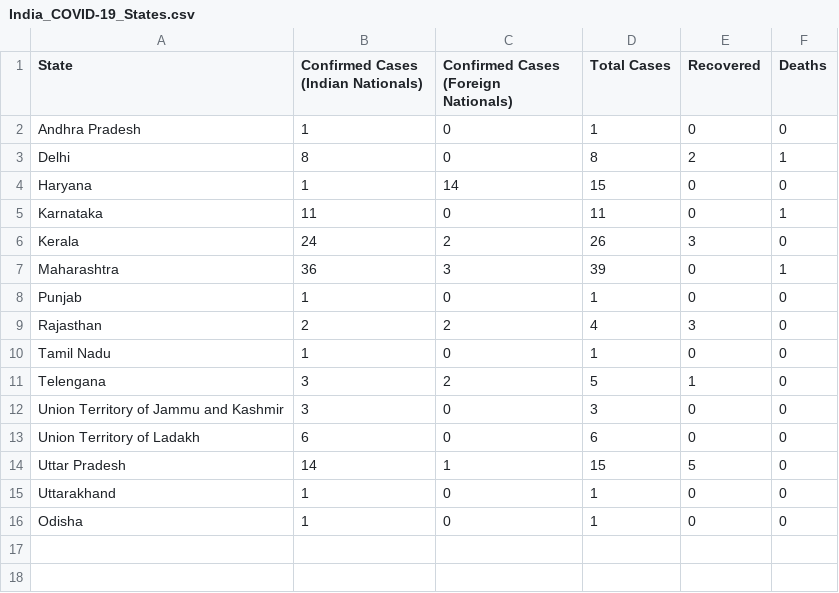
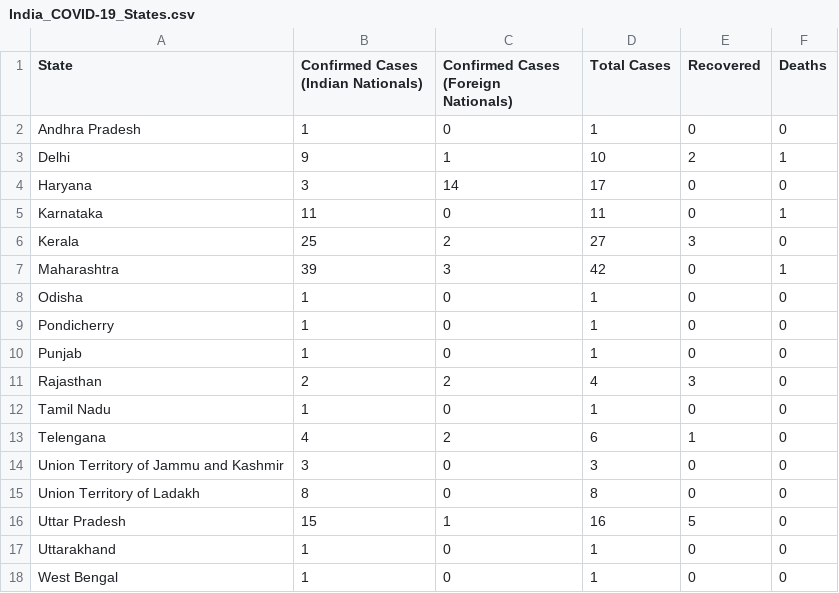
Before and after one commit to apricotsolutions/COVID-19, a CSV file: India_COVID-19_States.csv, drawn as a sheet.

Commit message:
Update India_COVID-19_States.csv

```diff
--- a/India_COVID-19_States.csv
+++ b/India_COVID-19_States.csv
@@ -2,7 +2,9 @@
 Andhra Pradesh,1,0,1,0,0
-Delhi,8,0,8,2,1
-Haryana,1,14,15,0,0
+Delhi,9,1,10,2,1
+Haryana,3,14,17,0,0
 Karnataka,11,0,11,0,1
-Kerala,24,2,26,3,0
-Maharashtra,36,3,39,0,1
+Kerala,25,2,27,3,0
+Maharashtra,39,3,42,0,1
+Odisha,1,0,1,0,0
+Pondicherry,1,0,1,0,0
 Punjab,1,0,1,0,0
@@ -10,7 +12,7 @@ Rajasthan,2,2,4,3,0
 Tamil Nadu,1,0,1,0,0
-Telengana,3,2,5,1,0
+Telengana,4,2,6,1,0
 Union Territory of Jammu and Kashmir,3,0,3,0,0
-Union Territory of Ladakh,6,0,6,0,0
-Uttar Pradesh,14,1,15,5,0
+Union Territory of Ladakh,8,0,8,0,0
+Uttar Pradesh,15,1,16,5,0
 Uttarakhand,1,0,1,0,0
-Odisha,1,0,1,0,0
+West Bengal,1,0,1,0,0
```
